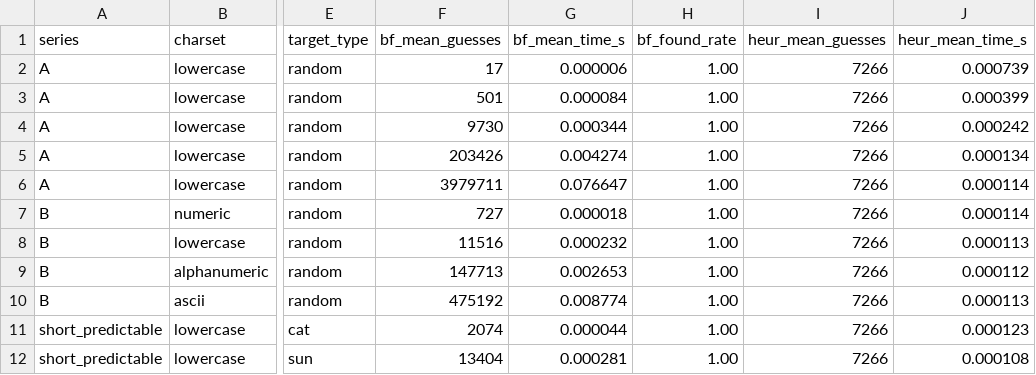
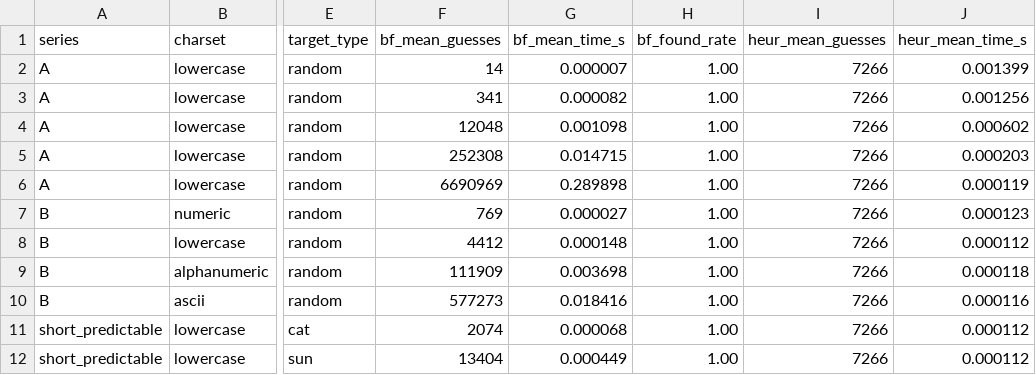
Before and after one commit to GuyMock/CS-Extended-Essay, a CSV file: results/summary.csv, drawn as a sheet; only a part is shown, gaps mark what is left out; the diff covers the shown part only; the diff names each change by its address in the sheet, - before the commit and + after, or states it on an @@ line.

```diff
--- a/results/summary.csv
+++ b/results/summary.csv
-F2 (bf_mean_guesses): 17
+F2 (bf_mean_guesses): 14
-G2 (bf_mean_time_s): 0.000006
+G2 (bf_mean_time_s): 0.000007
-J2 (heur_mean_time_s): 0.000739
+J2 (heur_mean_time_s): 0.001399
-F3 (bf_mean_guesses): 501
+F3 (bf_mean_guesses): 341
-G3 (bf_mean_time_s): 0.000084
+G3 (bf_mean_time_s): 0.000082
-J3 (heur_mean_time_s): 0.000399
+J3 (heur_mean_time_s): 0.001256
-F4 (bf_mean_guesses): 9730
+F4 (bf_mean_guesses): 12048
-G4 (bf_mean_time_s): 0.000344
+G4 (bf_mean_time_s): 0.001098
-J4 (heur_mean_time_s): 0.000242
+J4 (heur_mean_time_s): 0.000602
-F5 (bf_mean_guesses): 203426
+F5 (bf_mean_guesses): 252308
-G5 (bf_mean_time_s): 0.004274
+G5 (bf_mean_time_s): 0.014715
-J5 (heur_mean_time_s): 0.000134
+J5 (heur_mean_time_s): 0.000203
-F6 (bf_mean_guesses): 3979711
+F6 (bf_mean_guesses): 6690969
-G6 (bf_mean_time_s): 0.076647
+G6 (bf_mean_time_s): 0.289898
-J6 (heur_mean_time_s): 0.000114
+J6 (heur_mean_time_s): 0.000119
-F7 (bf_mean_guesses): 727
+F7 (bf_mean_guesses): 769
-G7 (bf_mean_time_s): 0.000018
+G7 (bf_mean_time_s): 0.000027
-J7 (heur_mean_time_s): 0.000114
+J7 (heur_mean_time_s): 0.000123
-F8 (bf_mean_guesses): 11516
+F8 (bf_mean_guesses): 4412
-G8 (bf_mean_time_s): 0.000232
+G8 (bf_mean_time_s): 0.000148
-J8 (heur_mean_time_s): 0.000113
+J8 (heur_mean_time_s): 0.000112
-F9 (bf_mean_guesses): 147713
+F9 (bf_mean_guesses): 111909
-G9 (bf_mean_time_s): 0.002653
+G9 (bf_mean_time_s): 0.003698
-J9 (heur_mean_time_s): 0.000112
+J9 (heur_mean_time_s): 0.000118
-F10 (bf_mean_guesses): 475192
+F10 (bf_mean_guesses): 577273
-G10 (bf_mean_time_s): 0.008774
+G10 (bf_mean_time_s): 0.018416
-J10 (heur_mean_time_s): 0.000113
+J10 (heur_mean_time_s): 0.000116
-G11 (bf_mean_time_s): 0.000044
+G11 (bf_mean_time_s): 0.000068
-J11 (heur_mean_time_s): 0.000123
+J11 (heur_mean_time_s): 0.000112
-G12 (bf_mean_time_s): 0.000281
+G12 (bf_mean_time_s): 0.000449
-J12 (heur_mean_time_s): 0.000108
+J12 (heur_mean_time_s): 0.000112
```
Also changed, not shown: 26 edited cells elsewhere in this file, results/raw_results.csv, 1 other file.
